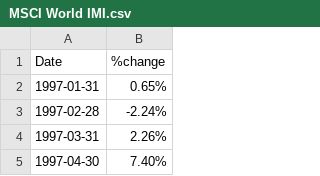
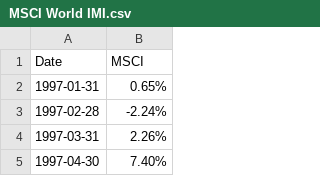
Before and after one commit to eniolasalawu/Econ_370_Final_Project, a CSV file: MSCI World IMI.csv, drawn as a sheet; only a part is shown.

Commit message:
Update MSCI World IMI.csv

```diff
--- a/MSCI World IMI.csv
+++ b/MSCI World IMI.csv
@@ -1,2 +1,2 @@
-Date,%change
+Date,MSCI
 1997-01-31,0.65%
```
